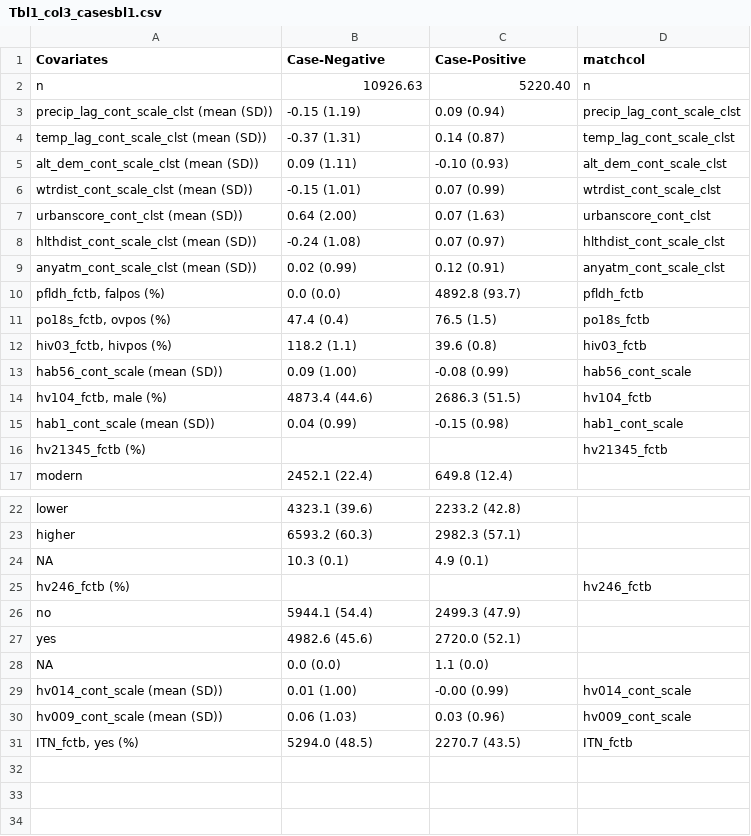
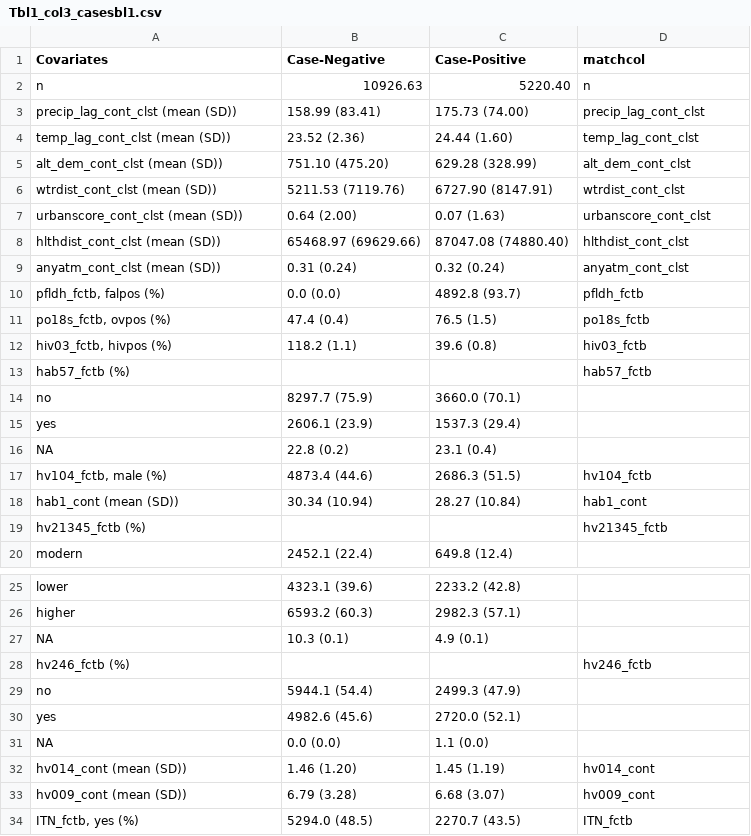
Before and after one commit to nickbrazeau/VivID_Epi, a CSV file: results/tables/Tbl1_col3_casesbl1.csv, drawn as a sheet; only a part is shown, gaps mark what is left out.

```diff
--- a/results/tables/Tbl1_col3_casesbl1.csv
+++ b/results/tables/Tbl1_col3_casesbl1.csv
@@ -2,9 +2,9 @@ Covariates,Case-Negative,Case-Positive,matchcol
 n,10926.63,5220.40,n
-precip_lag_cont_scale_clst (mean (SD)),-0.15 (1.19),0.09 (0.94),precip_lag_cont_scale_clst
-temp_lag_cont_scale_clst (mean (SD)),-0.37 (1.31),0.14 (0.87),temp_lag_cont_scale_clst
-alt_dem_cont_scale_clst (mean (SD)),0.09 (1.11),-0.10 (0.93),alt_dem_cont_scale_clst
-wtrdist_cont_scale_clst (mean (SD)),-0.15 (1.01),0.07 (0.99),wtrdist_cont_scale_clst
+precip_lag_cont_clst (mean (SD)),158.99 (83.41),175.73 (74.00),precip_lag_cont_clst
+temp_lag_cont_clst (mean (SD)),23.52 (2.36),24.44 (1.60),temp_lag_cont_clst
+alt_dem_cont_clst (mean (SD)),751.10 (475.20),629.28 (328.99),alt_dem_cont_clst
+wtrdist_cont_clst (mean (SD)),5211.53 (7119.76),6727.90 (8147.91),wtrdist_cont_clst
 urbanscore_cont_clst (mean (SD)),0.64 (2.00),0.07 (1.63),urbanscore_cont_clst
-hlthdist_cont_scale_clst (mean (SD)),-0.24 (1.08),0.07 (0.97),hlthdist_cont_scale_clst
-anyatm_cont_scale_clst (mean (SD)),0.02 (0.99),0.12 (0.91),anyatm_cont_scale_clst
+hlthdist_cont_clst (mean (SD)),65468.97 (69629.66),87047.08 (74880.40),hlthdist_cont_clst
+anyatm_cont_clst (mean (SD)),0.31 (0.24),0.32 (0.24),anyatm_cont_clst
 "pfldh_fctb, falpos (%)",0.0 (0.0),4892.8 (93.7),pfldh_fctb
@@ -12,5 +12,8 @@ anyatm_cont_scale_clst (mean (SD)),0.02 (0.99),0.12 (0.91),anyatm_cont_scale_cls
 "hiv03_fctb, hivpos (%)",118.2 (1.1),39.6 (0.8),hiv03_fctb
-hab56_cont_scale (mean (SD)),0.09 (1.00),-0.08 (0.99),hab56_cont_scale
+hab57_fctb (%),"","",hab57_fctb
+   no,8297.7 (75.9),3660.0 (70.1),""
+   yes,2606.1 (23.9),1537.3 (29.4),""
+   NA,22.8 (0.2),23.1 (0.4),""
 "hv104_fctb, male (%)",4873.4 (44.6),2686.3 (51.5),hv104_fctb
-hab1_cont_scale (mean (SD)),0.04 (0.99),-0.15 (0.98),hab1_cont_scale
+hab1_cont (mean (SD)),30.34 (10.94),28.27 (10.84),hab1_cont
 hv21345_fctb (%),"","",hv21345_fctb
@@ -28,4 +31,4 @@ hv246_fctb (%),"","",hv246_fctb
    NA,0.0 (0.0),1.1 (0.0),""
-hv014_cont_scale (mean (SD)),0.01 (1.00),-0.00 (0.99),hv014_cont_scale
-hv009_cont_scale (mean (SD)),0.06 (1.03),0.03 (0.96),hv009_cont_scale
+hv014_cont (mean (SD)),1.46 (1.20),1.45 (1.19),hv014_cont
+hv009_cont (mean (SD)),6.79 (3.28),6.68 (3.07),hv009_cont
 "ITN_fctb, yes (%)",5294.0 (48.5),2270.7 (43.5),ITN_fctb
```
Also changed, not shown: results/tables/Supp1_pvivriskfactortable.csv, results/tables/Supp2_pfalriskfactortable.csv, 10 other files.
